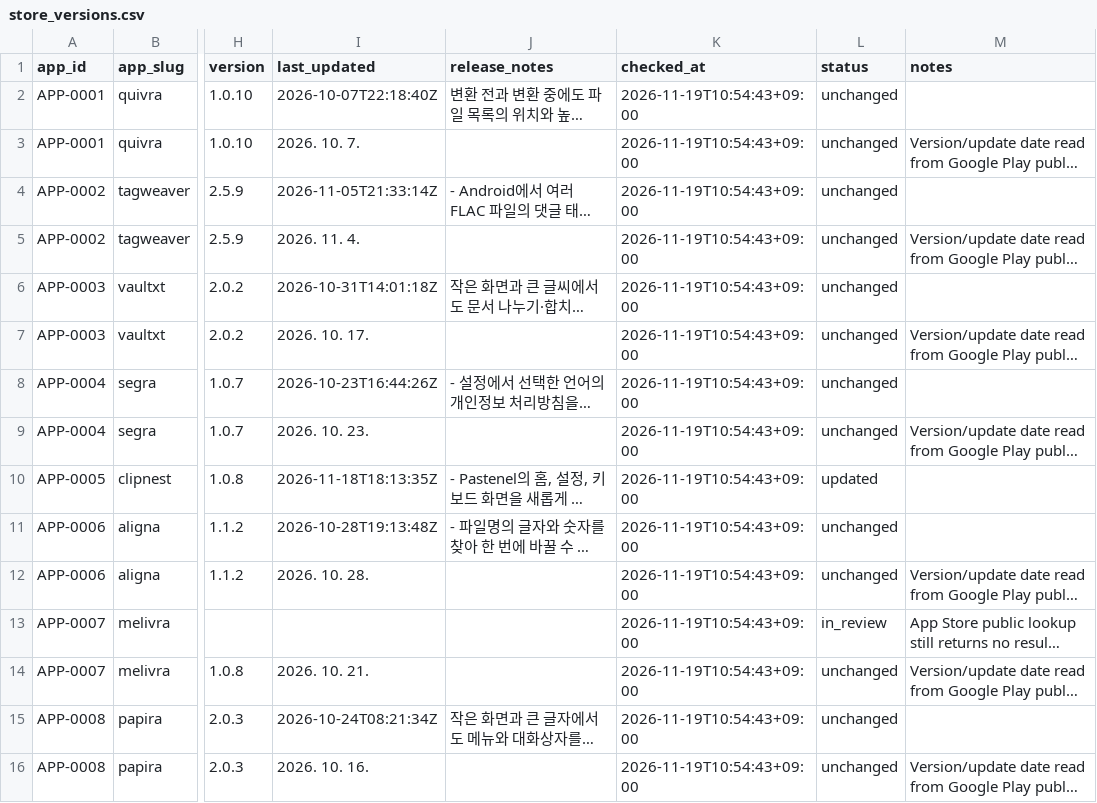
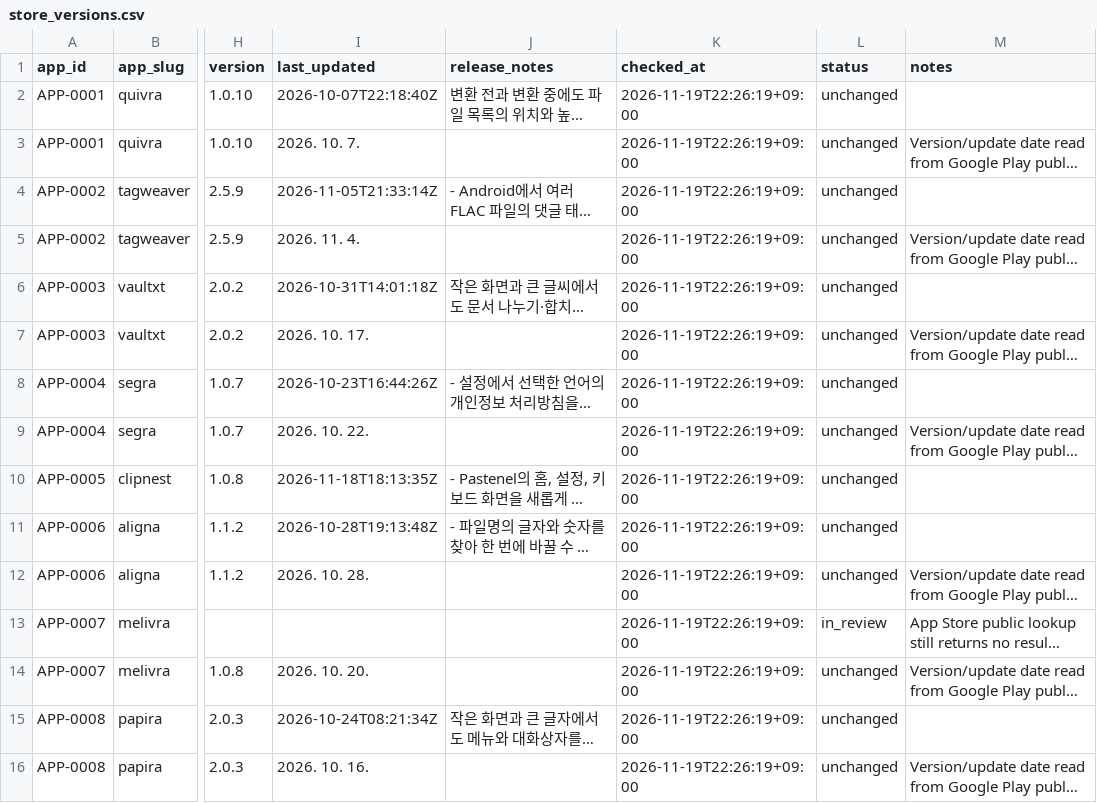
Before and after one commit to onnellab/onnel-content-engine, a CSV file: data/store_versions.csv, drawn as a sheet; only a part is shown, gaps mark what is left out; long unchanged cells end in …; the diff names each change by its address in the sheet, - before the commit and + after, or states it on an @@ line.

```diff
--- a/data/store_versions.csv
+++ b/data/store_versions.csv
-K2:K16 (checked_at): 2026-11-19T10:54:43+09:00
+K2:K16 (checked_at): 2026-11-19T22:26:19+09:00
-I9 (last_updated): 2026. 10. 23.
+I9 (last_updated): 2026. 10. 22.
-L10 (status): updated
+L10 (status): unchanged
-I14 (last_updated): 2026. 10. 21.
+I14 (last_updated): 2026. 10. 20.
```
